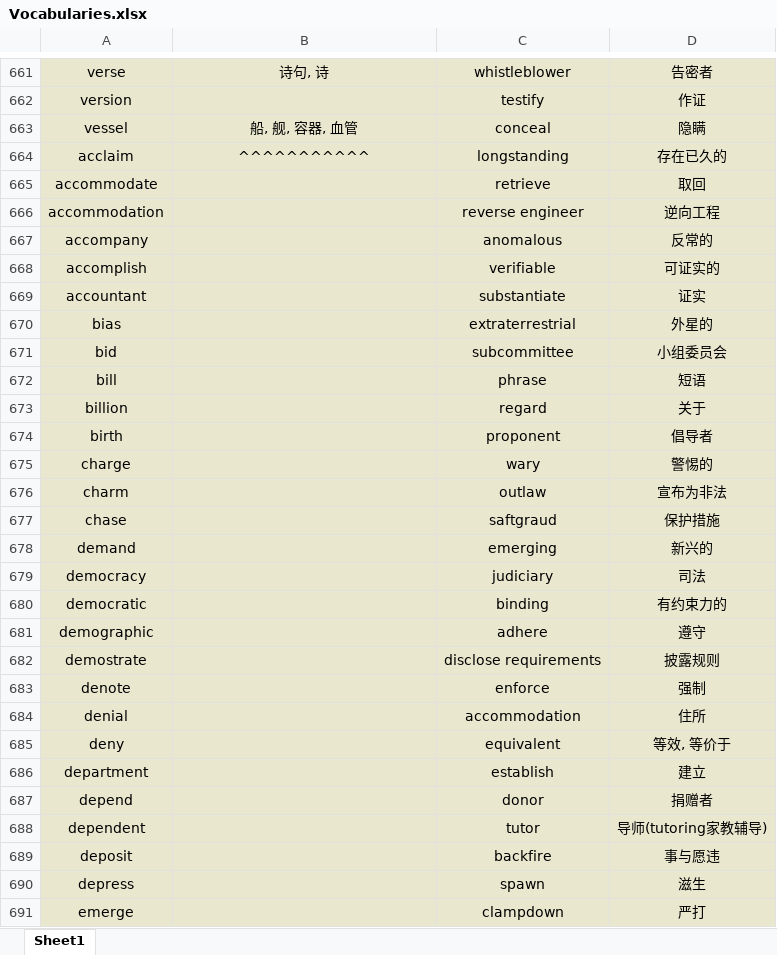
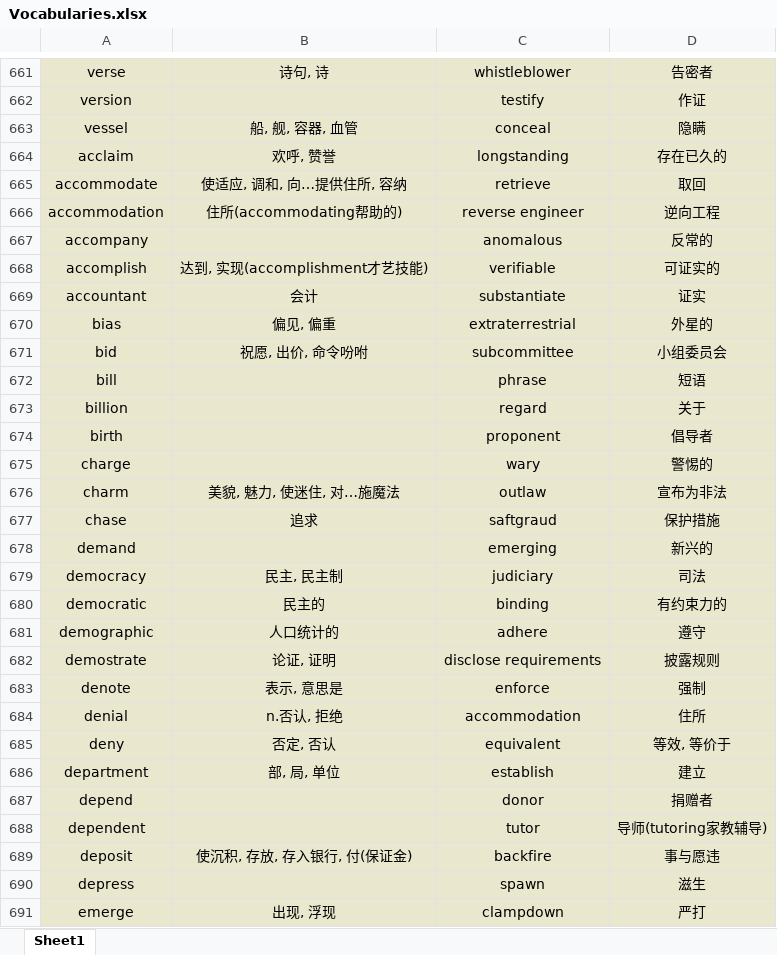
Before and after one commit to Favian096/LearningNotes, an Excel workbook: English/Vocabularies.xlsx, sheet Sheet1, drawn as a sheet; only a part is shown, gaps mark what is left out; values as stored, in another font and other column widths than the file's, no borders; the diff covers the shown part only; the diff names each change by its address in the sheet, - before the commit and + after, or states it on an @@ line.

Commit message:
feat: vocabularies routine

```diff
--- a/English/Vocabularies.xlsx (sheet Sheet1)
+++ b/English/Vocabularies.xlsx (sheet Sheet1)
-B664: ^^^^^^^^^^^
+B664: 欢呼, 赞誉
-B665: (empty)
+B665: 使适应, 调和, 向…提供住所, 容纳
-B666: (empty)
+B666: 住所(accommodating帮助的)
-B668: (empty)
+B668: 达到, 实现(accomplishment才艺技能)
-B669: (empty)
+B669: 会计
-B670: (empty)
+B670: 偏见, 偏重
-B671: (empty)
+B671: 祝愿, 出价, 命令吩咐
-B676: (empty)
+B676: 美貌, 魅力, 使迷住, 对…施魔法
-B677: (empty)
+B677: 追求
-B679: (empty)
+B679: 民主, 民主制
-B680: (empty)
+B680: 民主的
-B681: (empty)
+B681: 人口统计的
-B682: (empty)
+B682: 论证, 证明
-B683: (empty)
+B683: 表示, 意思是
-B684: (empty)
+B684: n.否认, 拒绝
-B685: (empty)
+B685: 否定, 否认
-B686: (empty)
+B686: 部, 局, 单位
-B689: (empty)
+B689: 使沉积, 存放, 存入银行, 付(保证金)
-B691: (empty)
+B691: 出现, 浮现
```
Also changed, not shown: 45 edited cells elsewhere in this sheet.
